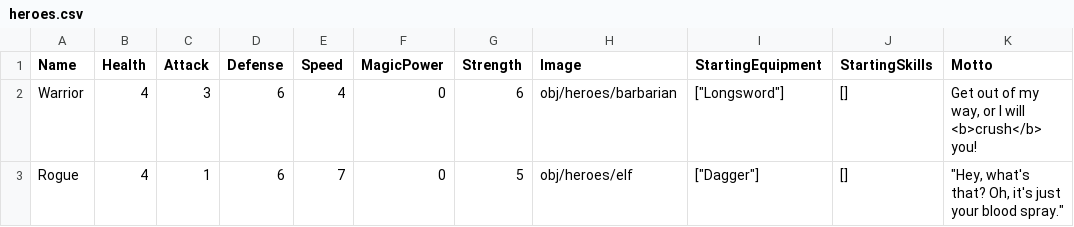
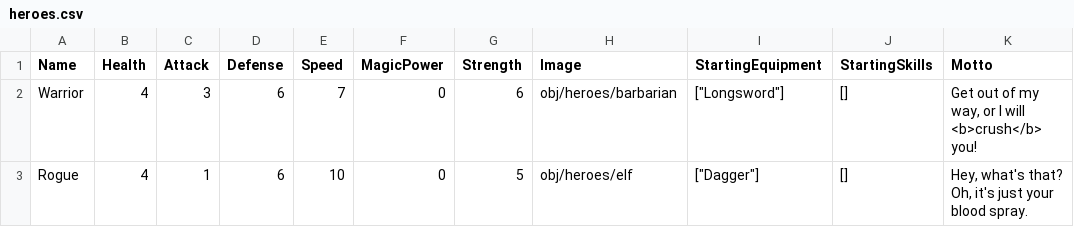
Before and after one commit to ghassanpl/gamelib, a CSV file: bin/data/stats/heroes.csv, drawn as a sheet.

```diff
--- a/bin/data/stats/heroes.csv
+++ b/bin/data/stats/heroes.csv
@@ -1,3 +1,3 @@
 Name,Health,Attack,Defense,Speed,MagicPower,Strength,Image,StartingEquipment,StartingSkills,Motto
-Warrior,4,3,6,4,0,6,obj/heroes/barbarian,"[""Longsword""]",[],"Get out of my way, or I will <b>crush</b> you!"
-Rogue,4,1,6,7,0,5,obj/heroes/elf,"[""Dagger""]",[],"""Hey, what's that? Oh, it's just your blood spray."""
+Warrior,4,3,6,7,0,6,obj/heroes/barbarian,"[""Longsword""]",[],"Get out of my way, or I will <b>crush</b> you!"
+Rogue,4,1,6,10,0,5,obj/heroes/elf,"[""Dagger""]",[],"Hey, what's that? Oh, it's just your blood spray."
```
Also changed, not shown: 6 other files.
